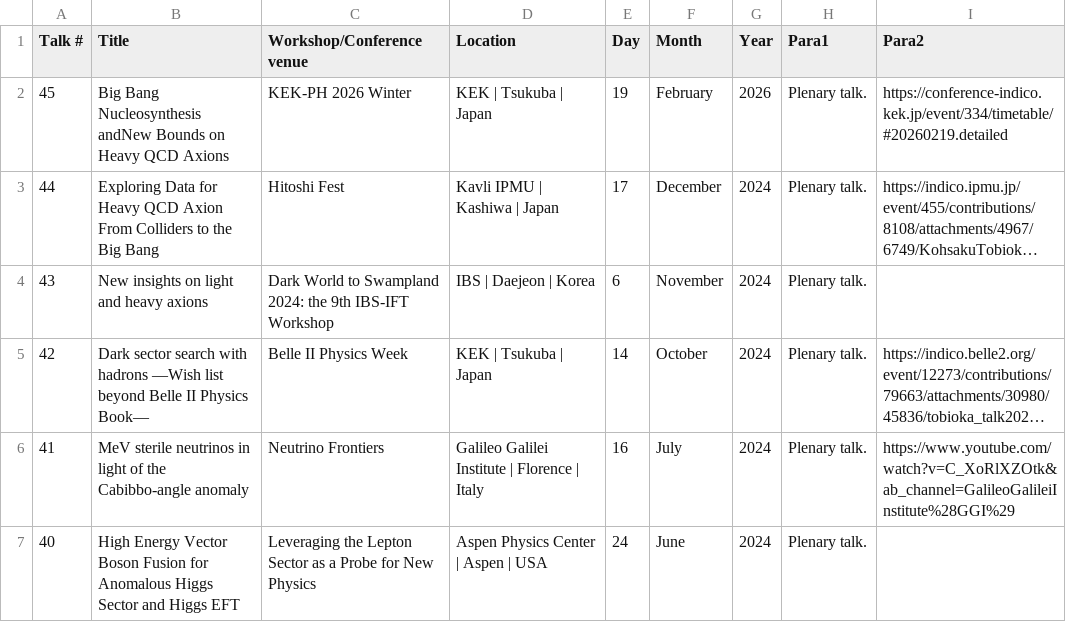
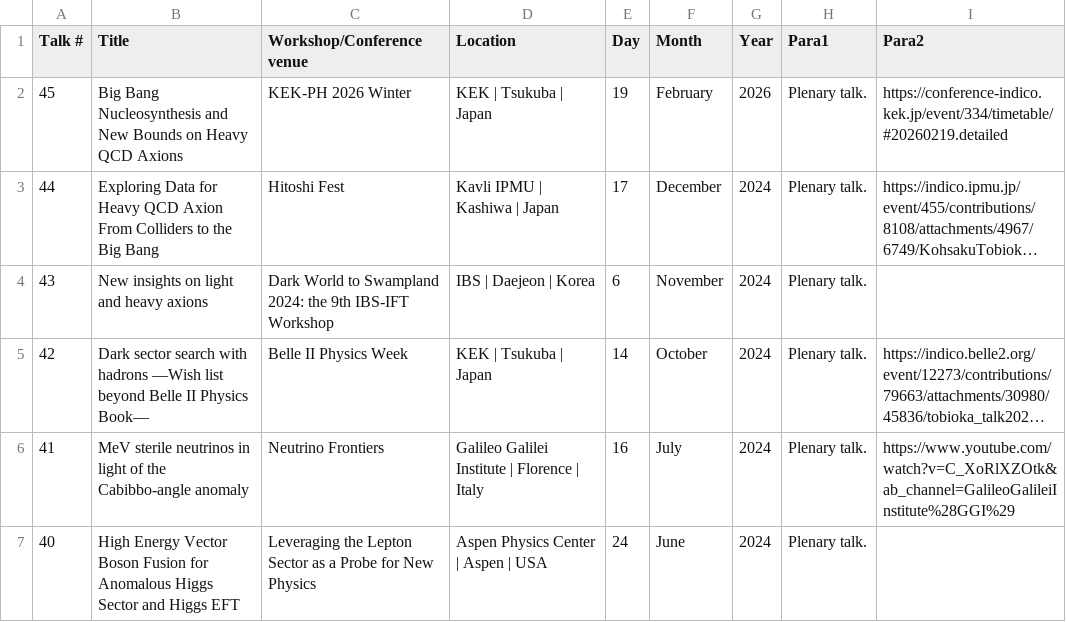
Before and after one commit to Kohsaku-Tobioka/Kohsaku-Tobioka.github.io, a CSV file: _talks/Conf_Talk_list.csv, drawn as a sheet; only a part is shown; long unchanged cells end in …; the diff names each change by its address in the sheet, - before the commit and + after, or states it on an @@ line.

```diff
--- a/_talks/Conf_Talk_list.csv
+++ b/_talks/Conf_Talk_list.csv
-B2 (Title): …Bang Nucleosynthesis andNew Bounds on…
+B2 (Title): …Bang Nucleosynthesis and New Bounds on…
```
Also changed, not shown: 1 other file.
